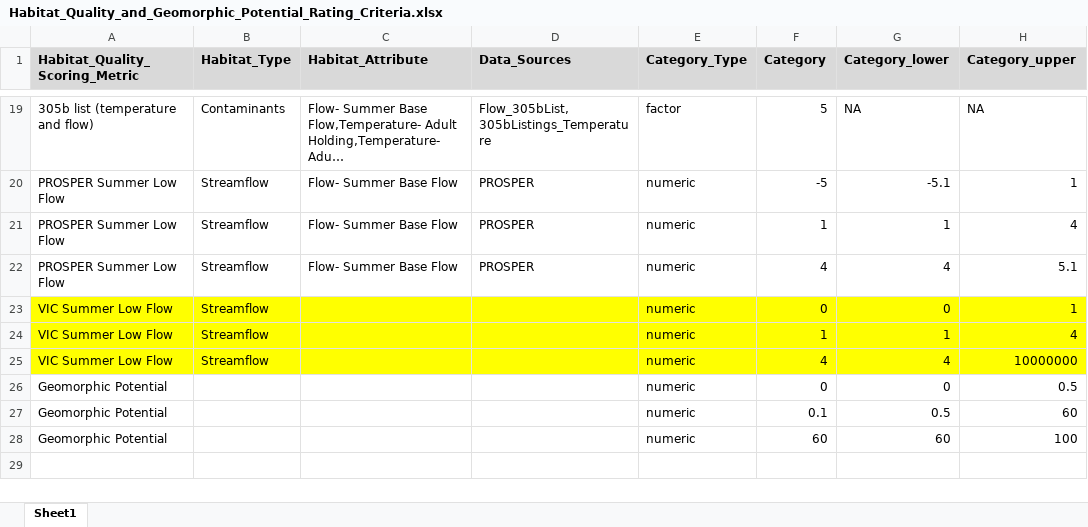
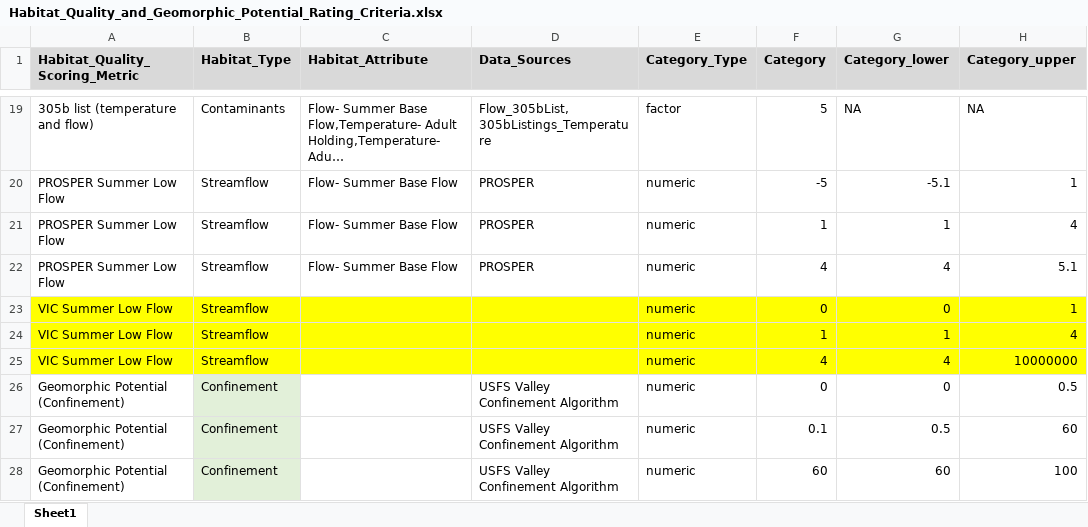
Before and after one commit to Upper-Columbia-Salmon-Recovery-Board/Prioritization_Step2_Data_R_Project, an Excel workbook: Data/Habitat_Quality_and_Geomorphic_Potential_Rating_Criteria.xlsx, sheet Sheet1, drawn as a sheet; only a part is shown, gaps mark what is left out; long unchanged cells end in …; values as stored, in another font and other column widths than the file's, no borders; the diff names each change by its address in the sheet, - before the commit and + after, or states it on an @@ line.

```diff
--- a/Data/Habitat_Quality_and_Geomorphic_Potential_Rating_Criteria.xlsx (sheet Sheet1)
+++ b/Data/Habitat_Quality_and_Geomorphic_Potential_Rating_Criteria.xlsx (sheet Sheet1)
-A26:A28 (Habitat_Quality_Scoring_Metric): Geomorphic Potential
+A26:A28 (Habitat_Quality_Scoring_Metric): Geomorphic Potential (Confinement)
-B26:B28 (Habitat_Type): (empty)
+B26:B28 (Habitat_Type): Confinement
-B26:B28 fill: none
+B26:B28 fill: #E2F0D9
-D26:D28 (Data_Sources): (empty)
+D26:D28 (Data_Sources): USFS Valley Confinement Algorithm
```
Also changed, not shown: Data/Confinement_Scores.xlsx, Data/Habitat_Data_Raw.xlsx, 9 other files.
